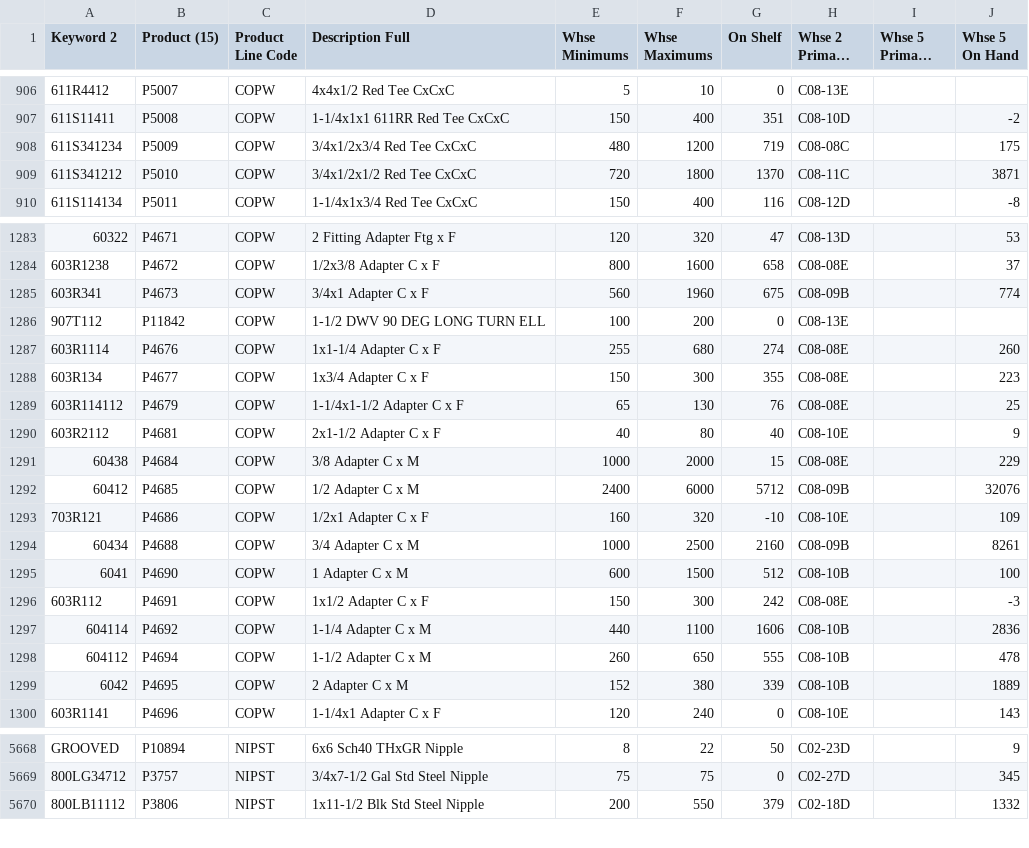
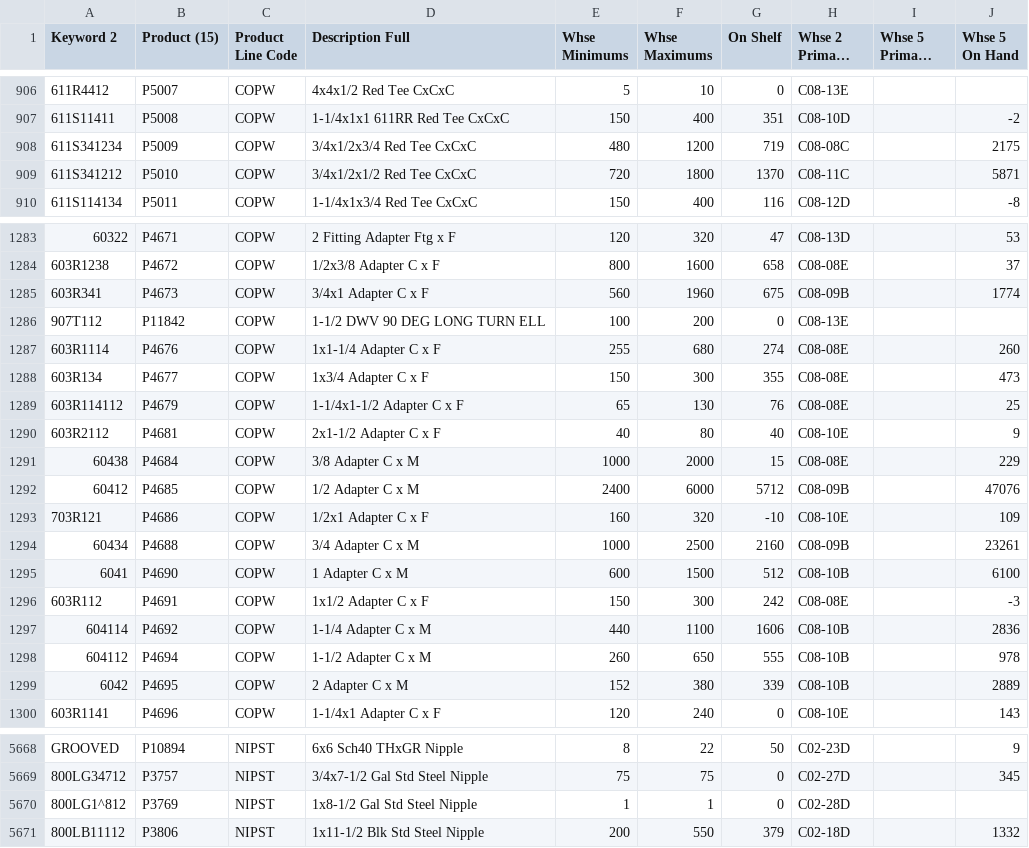
Before and after one commit to zvif84/alro-bin-finder, a CSV file: BINS.csv, drawn as a sheet; only a part is shown, gaps mark what is left out; long unchanged cells end in …; the diff covers the shown part only.

```diff
--- a/BINS.csv
+++ b/BINS.csv
@@ -907,4 +907,4 @@
 "611S11411","P5008","COPW","1-1/4x1x1 611RR Red Tee CxCxC","150","400","351","C08-10D","","-2"
-"611S341234","P5009","COPW","3/4x1/2x3/4 Red Tee CxCxC","480","1200","719","C08-08C","","175"
-"611S341212","P5010","COPW","3/4x1/2x1/2 Red Tee CxCxC","720","1800","1370","C08-11C","","3871"
+"611S341234","P5009","COPW","3/4x1/2x3/4 Red Tee CxCxC","480","1200","719","C08-08C","","2175"
+"611S341212","P5010","COPW","3/4x1/2x1/2 Red Tee CxCxC","720","1800","1370","C08-11C","","5871"
 "611S114134","P5011","COPW","1-1/4x1x3/4 Red Tee CxCxC","150","400","116","C08-12D","","-8"
@@ -1284,6 +1284,6 @@
 "603R1238","P4672","COPW","1/2x3/8 Adapter C x F","800","1600","658","C08-08E","","37"
-"603R341","P4673","COPW","3/4x1 Adapter C x F","560","1960","675","C08-09B","","774"
+"603R341","P4673","COPW","3/4x1 Adapter C x F","560","1960","675","C08-09B","","1774"
 "907T112","P11842","COPW","1-1/2 DWV 90 DEG LONG TURN ELL","100","200","0","C08-13E","",""
 "603R1114","P4676","COPW","1x1-1/4 Adapter C x F","255","680","274","C08-08E","","260"
-"603R134","P4677","COPW","1x3/4 Adapter C x F","150","300","355","C08-08E","","223"
+"603R134","P4677","COPW","1x3/4 Adapter C x F","150","300","355","C08-08E","","473"
 "603R114112","P4679","COPW","1-1/4x1-1/2 Adapter C x F","65","130","76","C08-08E","","25"
@@ -1291,10 +1291,10 @@
 "60438","P4684","COPW","3/8 Adapter C x M","1000","2000","15","C08-08E","","229"
-"60412","P4685","COPW","1/2 Adapter C x M","2400","6000","5712","C08-09B","","32076"
+"60412","P4685","COPW","1/2 Adapter C x M","2400","6000","5712","C08-09B","","47076"
 "703R121","P4686","COPW","1/2x1 Adapter C x F","160","320","-10","C08-10E","","109"
-"60434","P4688","COPW","3/4 Adapter C x M","1000","2500","2160","C08-09B","","8261"
-"6041","P4690","COPW","1 Adapter C x M","600","1500","512","C08-10B","","100"
+"60434","P4688","COPW","3/4 Adapter C x M","1000","2500","2160","C08-09B","","23261"
+"6041","P4690","COPW","1 Adapter C x M","600","1500","512","C08-10B","","6100"
 "603R112","P4691","COPW","1x1/2 Adapter C x F","150","300","242","C08-08E","","-3"
 "604114","P4692","COPW","1-1/4 Adapter C x M","440","1100","1606","C08-10B","","2836"
-"604112","P4694","COPW","1-1/2 Adapter C x M","260","650","555","C08-10B","","478"
-"6042","P4695","COPW","2 Adapter C x M","152","380","339","C08-10B","","1889"
+"604112","P4694","COPW","1-1/2 Adapter C x M","260","650","555","C08-10B","","978"
+"6042","P4695","COPW","2 Adapter C x M","152","380","339","C08-10B","","2889"
 "603R1141","P4696","COPW","1-1/4x1 Adapter C x F","120","240","0","C08-10E","","143"
@@ -5669,2 +5669,3 @@
 "800LG34712","P3757","NIPST","3/4x7-1/2 Gal Std Steel Nipple","75","75","0","C02-27D","","345"
+"800LG1^812","P3769","NIPST","1x8-1/2 Gal Std Steel Nipple","1","1","0","C02-28D","",""
 "800LB11112","P3806","NIPST","1x11-1/2 Blk Std Steel Nipple","200","550","379","C02-18D","","1332"
```
Also changed, not shown: 104 edited cells elsewhere in this file, 1 other file.
